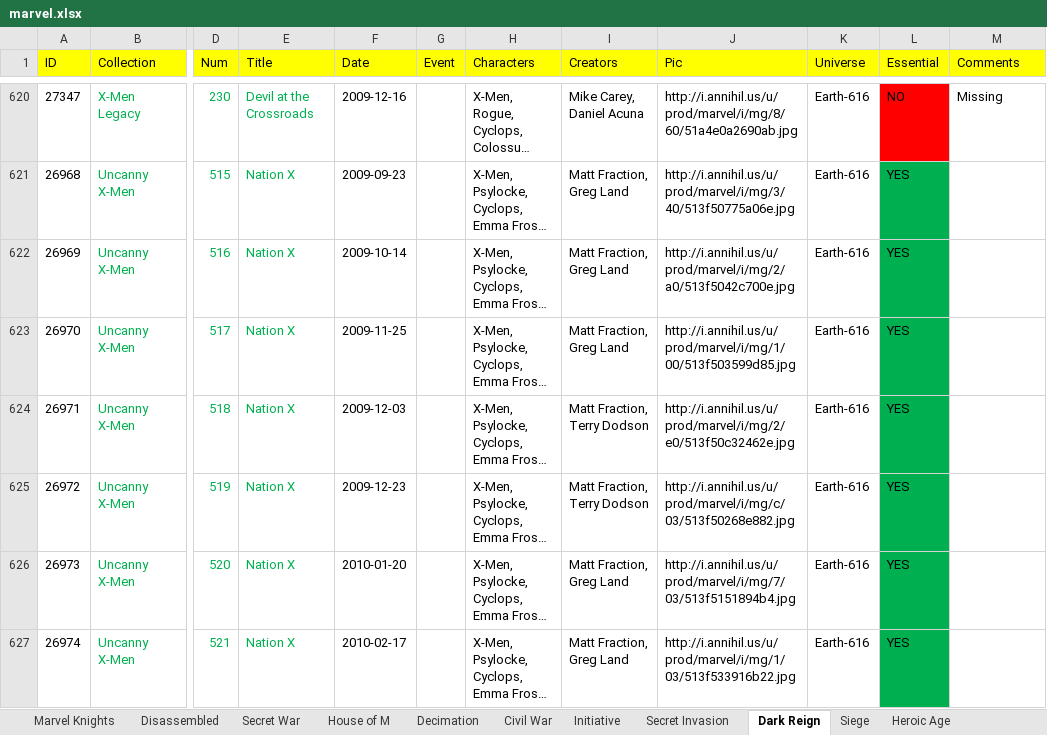
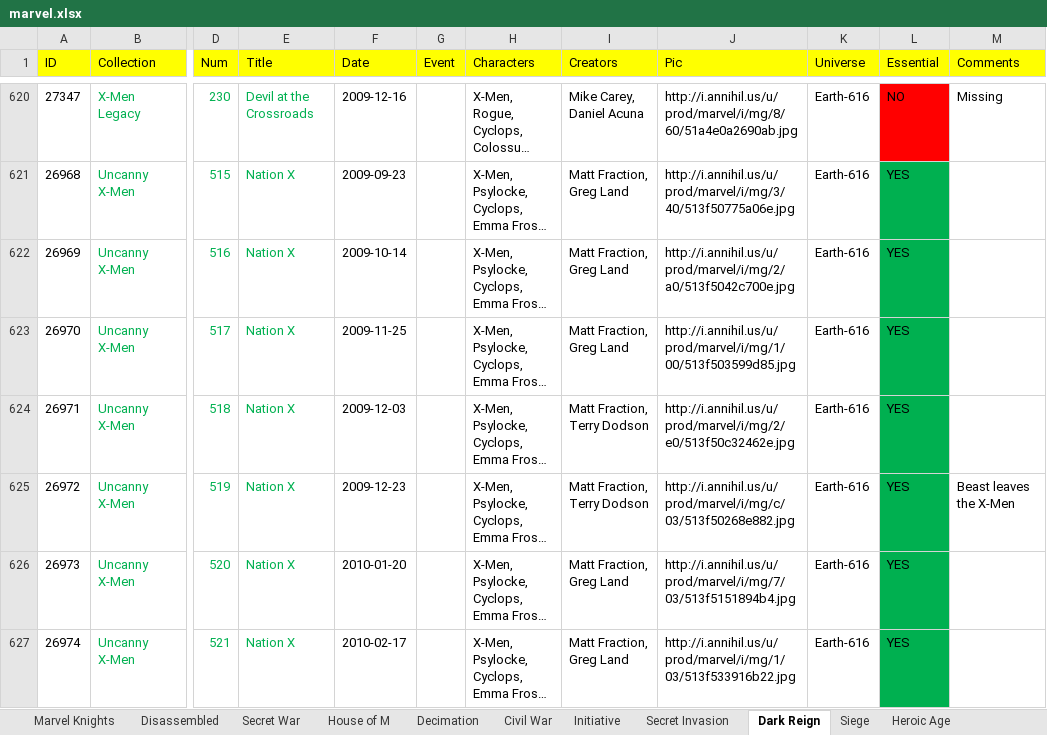
Before and after one commit to adriwankenobi/comic, an Excel workbook: marvel.xlsx, sheet Dark Reign, drawn as a sheet; only a part is shown, gaps mark what is left out; long unchanged cells end in …; values as stored, in another font and other column widths than the file's, no borders; the diff names each change by its address in the sheet, - before the commit and + after, or states it on an @@ line.

```diff
--- a/marvel.xlsx (sheet Dark Reign)
+++ b/marvel.xlsx (sheet Dark Reign)
-M625 (Comments): (empty)
+M625 (Comments): Beast leaves the X-Men
```
Also changed, not shown: sheet Heroic Age, 10 other files.
